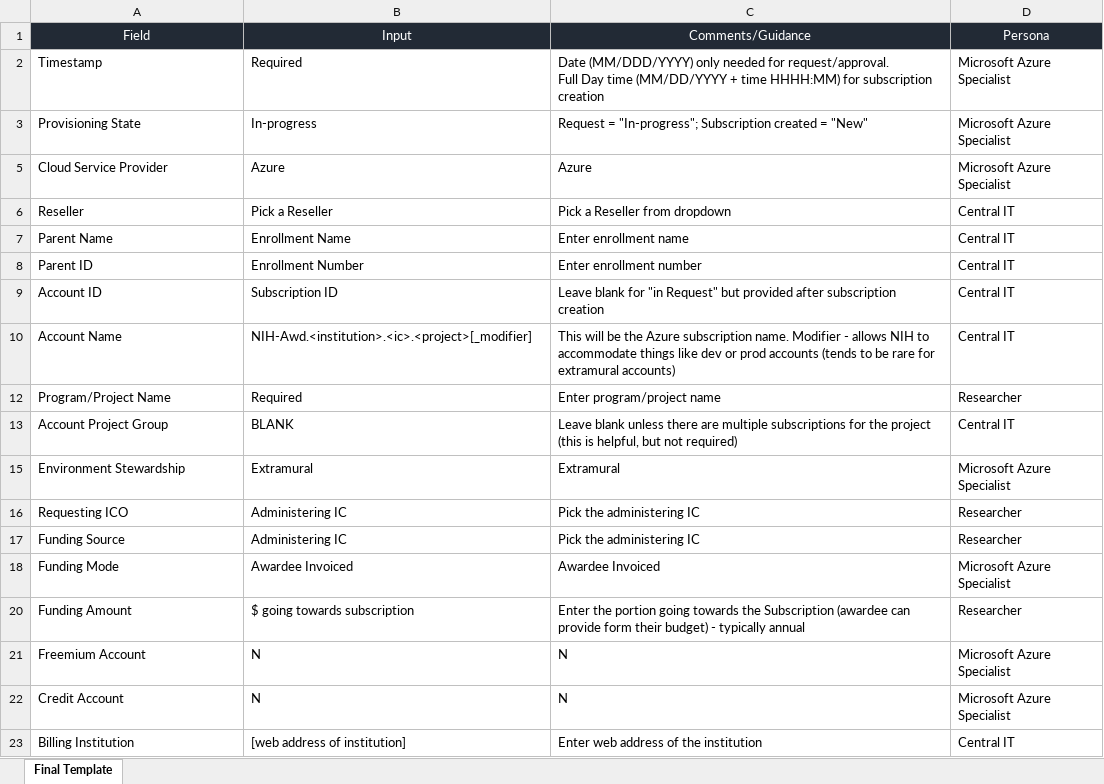
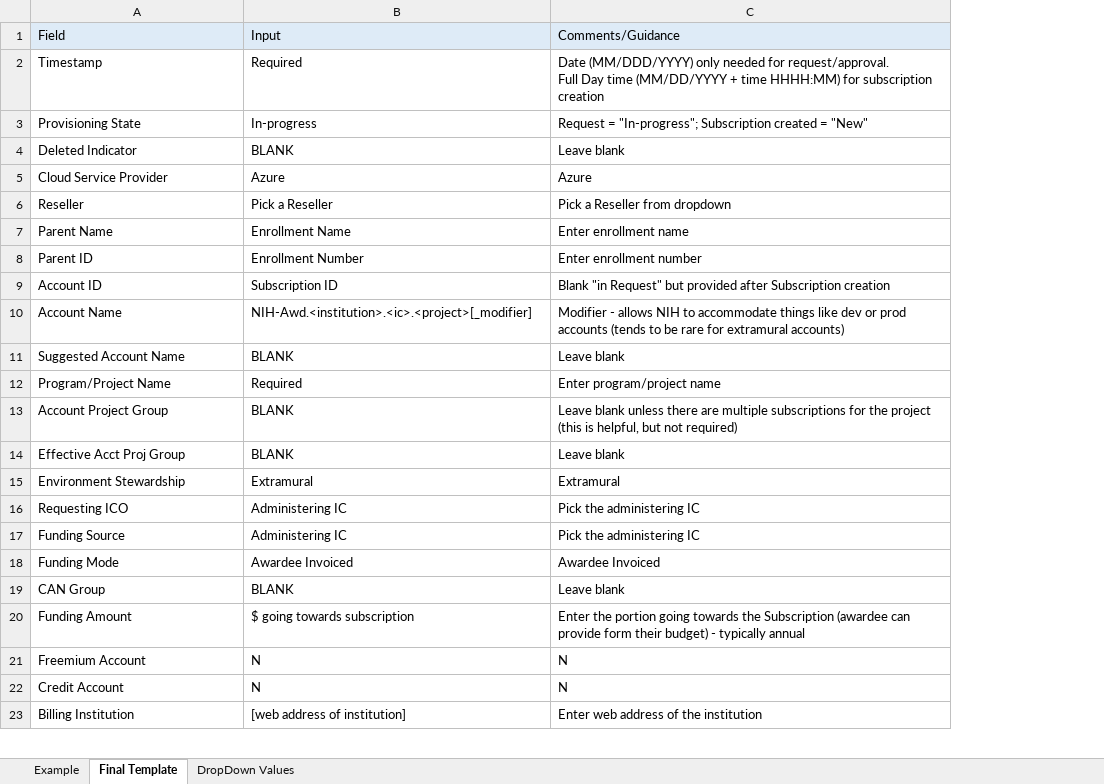
Before and after one commit to microsoft/STRIDES, an Excel workbook: subscription provisioning/assets/STRIDES Subscription Provisioning Template.xlsx, sheet Final Template, drawn as a sheet; only a part is shown; values as stored, in another font and other column widths than the file's, no borders; removed rows and columns are numbered as before the commit, all else as after; the diff covers the shown part only; the diff names each change by its address in the sheet, - before the commit and + after, or states it on an @@ line.

Commit message:
updated subscription template

```diff
--- a/subscription provisioning/assets/STRIDES Subscription Provisioning Template.xlsx (sheet Final Template)
+++ b/subscription provisioning/assets/STRIDES Subscription Provisioning Template.xlsx (sheet Final Template)
+sheet tab: Example
@@ sheet tab unhidden: DropDown Values @@
-column D, rows 1-23: Persona | Microsoft Azure Specialist | Microsoft Azure Specialist | Microsoft Azure Specialist | Central IT | Central IT | Central IT | Central IT | Central IT | Researcher | Central IT | Microsoft Azure Specialist | Researcher | Researcher | Microsoft Azure Specialist | Researcher | Microsoft Azure Specialist | Microsoft Azure Specialist | Central IT
@@ A1:C1 fill: #222A35 → #DEEBF7, text colour: #FFFFFF → black, alignment: center → left @@
+row 4: Deleted Indicator | BLANK | Leave blank
-C9: Leave blank for "in Request" but provided after subscription creation
+C9: Blank "in Request" but provided after Subscription creation
-C10: This will be the Azure subscription name. Modifier -…
+C10: Modifier -…
+row 11: Suggested Account Name | BLANK | Leave blank
+row 14: Effective Acct Proj Group | BLANK | Leave blank
+row 19: CAN Group | BLANK | Leave blank
```
Also changed, not shown: 12 added rows and 11 edited cells elsewhere in this sheet, hidden cells.
